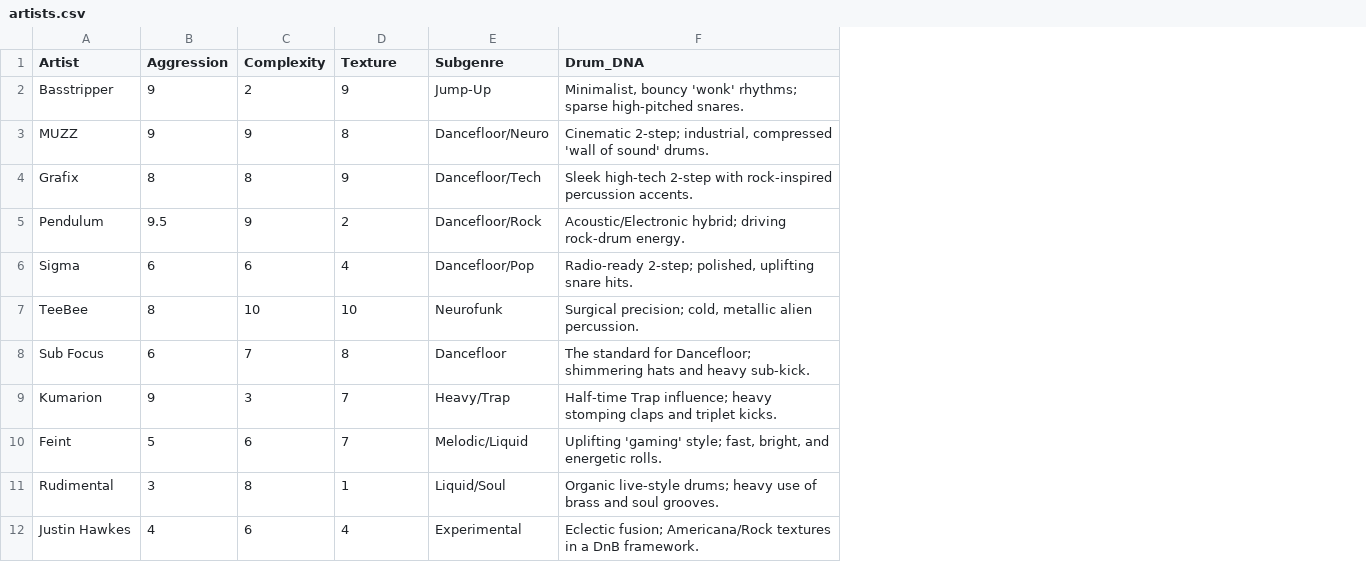
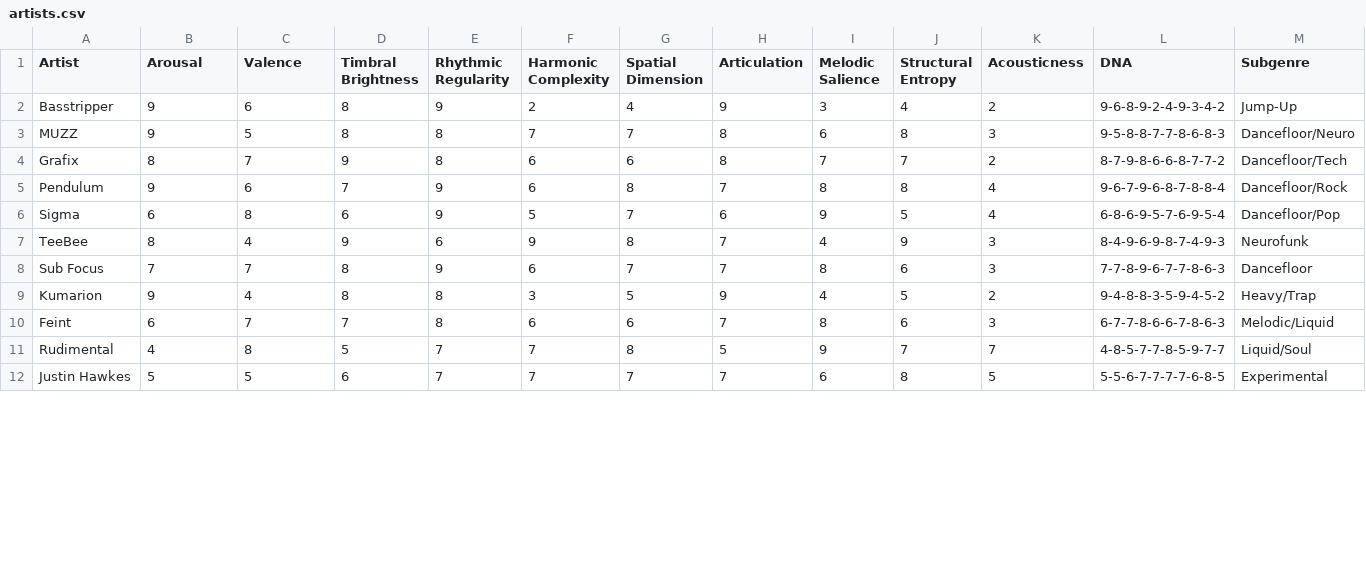
Before and after one commit to RosterAlchemist/PolyJamerous, a CSV file: artists.csv, drawn as a sheet; only a part is shown; removed rows and columns are numbered as before the commit, all else as after; the diff covers the shown part only; the diff names each change by its address in the sheet, - before the commit and + after, or states it on an @@ line.

```diff
--- a/artists.csv
+++ b/artists.csv
+column E (Rhythmic Regularity), rows 2-12: 9 | 8 | 8 | 9 | 9 | 6 | 9 | 8 | 8 | 7 | 7
+column F (Harmonic Complexity), rows 2-12: 2 | 7 | 6 | 6 | 5 | 9 | 6 | 3 | 6 | 7 | 7
+column G (Spatial Dimension), rows 2-12: 4 | 7 | 6 | 8 | 7 | 8 | 7 | 5 | 6 | 8 | 7
+column H (Articulation), rows 2-12: 9 | 8 | 8 | 7 | 6 | 7 | 7 | 9 | 7 | 5 | 7
+column I (Melodic Salience), rows 2-12: 3 | 6 | 7 | 8 | 9 | 4 | 8 | 4 | 8 | 9 | 6
+column J (Structural Entropy), rows 2-12: 4 | 8 | 7 | 8 | 5 | 9 | 6 | 5 | 6 | 7 | 8
+column K (Acousticness), rows 2-12: 2 | 3 | 2 | 4 | 4 | 3 | 3 | 2 | 3 | 7 | 5
+column L (DNA), rows 2-12: 9-6-8-9-2-4-9-3-4-2 | 9-5-8-8-7-7-8-6-8-3 | 8-7-9-8-6-6-8-7-7-2 | 9-6-7-9-6-8-7-8-8-4 | 6-8-6-9-5-7-6-9-5-4 | 8-4-9-6-9-8-7-4-9-3 | 7-7-8-9-6-7-7-8-6-3 | 9-4-8-8-3-5-9-4-5-2 | 6-7-7-8-6-6-7-8-6-3 | 4-8-5-7-7-8-5-9-7-7 | 5-5-6-7-7-7-7-6-8-5
-column F (Drum_DNA), rows 2-12: Minimalist, bouncy 'wonk' rhythms; sparse high-pitched snares. | Cinematic 2-step; industrial, compressed 'wall of sound' drums. | Sleek high-tech 2-step with rock-inspired percussion accents. | Acoustic/Electronic hybrid; driving rock-drum energy. | Radio-ready 2-step; polished, uplifting snare hits. | Surgical precision; cold, metallic alien percussion. | The standard for Dancefloor; shimmering hats and heavy sub-kick. | Half-time Trap influence; heavy stomping claps and triplet kicks. | Uplifting 'gaming' style; fast, bright, and energetic rolls. | Organic live-style drums; heavy use of brass and soul grooves. | Eclectic fusion; Americana/Rock textures in a DnB framework.
-B1: Aggression
+B1: Arousal
-C1: Complexity
+C1: Valence
-D1: Texture
+D1: Timbral Brightness
-C2 (Valence): 2
+C2 (Valence): 6
-D2 (Timbral Brightness): 9
+D2 (Timbral Brightness): 8
-C3 (Valence): 9
+C3 (Valence): 5
-C4 (Valence): 8
+C4 (Valence): 7
-B5 (Arousal): 9.5
+B5 (Arousal): 9
-C5 (Valence): 9
+C5 (Valence): 6
-D5 (Timbral Brightness): 2
+D5 (Timbral Brightness): 7
-C6 (Valence): 6
+C6 (Valence): 8
-D6 (Timbral Brightness): 4
+D6 (Timbral Brightness): 6
-C7 (Valence): 10
+C7 (Valence): 4
-D7 (Timbral Brightness): 10
+D7 (Timbral Brightness): 9
-B8 (Arousal): 6
+B8 (Arousal): 7
-C9 (Valence): 3
+C9 (Valence): 4
-D9 (Timbral Brightness): 7
+D9 (Timbral Brightness): 8
-B10 (Arousal): 5
+B10 (Arousal): 6
-C10 (Valence): 6
+C10 (Valence): 7
-B11 (Arousal): 3
+B11 (Arousal): 4
-D11 (Timbral Brightness): 1
+D11 (Timbral Brightness): 5
-B12 (Arousal): 4
+B12 (Arousal): 5
-C12 (Valence): 6
+C12 (Valence): 5
-D12 (Timbral Brightness): 4
+D12 (Timbral Brightness): 6
```
Also changed, not shown: 39 edited cells elsewhere in this file, 2 other files.
